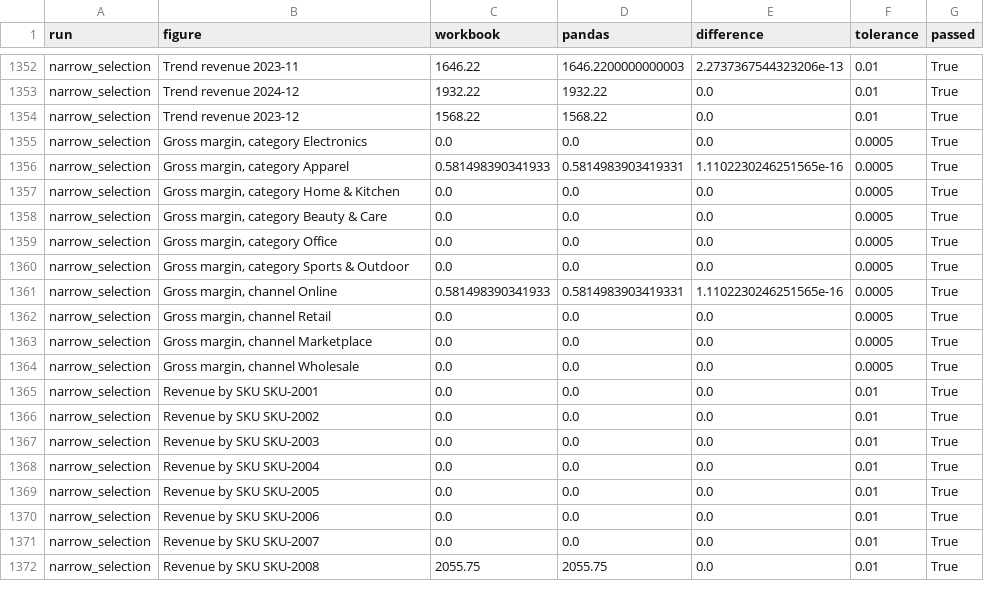
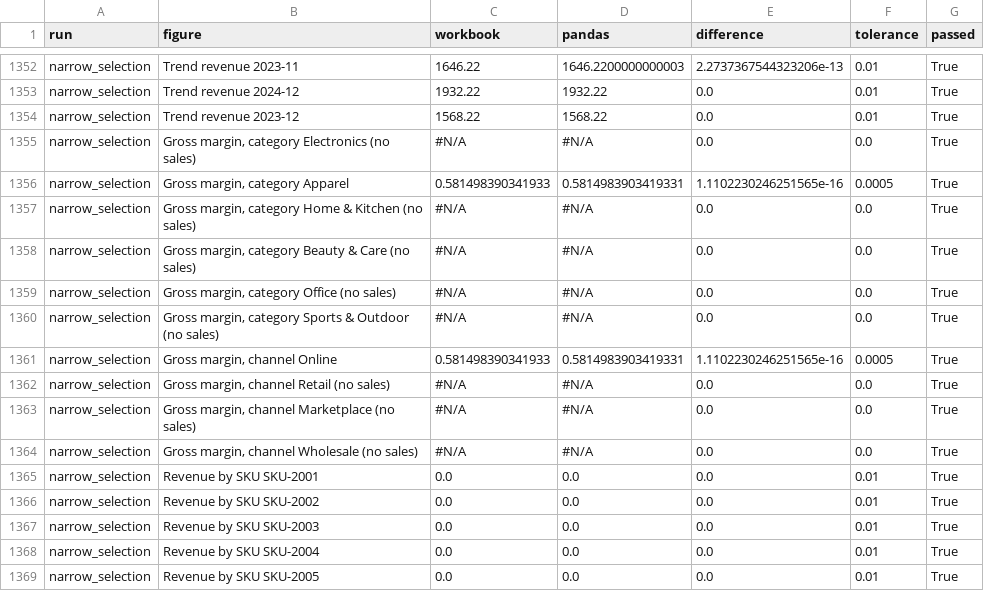
Before and after one commit to hredoymesha/excel-retail-operations-dashboard, a CSV file: outputs/workbook_parity.csv, drawn as a sheet; only a part is shown, gaps mark what is left out; the shorter side is filled out with more unchanged rows.

Commit message:
Hide empty bars and the repeated bottom-five list on the dashboard

```diff
--- a/outputs/workbook_parity.csv
+++ b/outputs/workbook_parity.csv
@@ -1354,12 +1354,12 @@ narrow_selection,Trend revenue 2024-12,1932.22,1932.22,0.0,0.01,True
 narrow_selection,Trend revenue 2023-12,1568.22,1568.22,0.0,0.01,True
-narrow_selection,"Gross margin, category Electronics",0.0,0.0,0.0,0.0005,True
+narrow_selection,"Gross margin, category Electronics (no sales)",#N/A,#N/A,0.0,0.0,True
 narrow_selection,"Gross margin, category Apparel",0.581498390341933,0.5814983903419331,1.1102230246251565e-16,0.0005,True
-narrow_selection,"Gross margin, category Home & Kitchen",0.0,0.0,0.0,0.0005,True
-narrow_selection,"Gross margin, category Beauty & Care",0.0,0.0,0.0,0.0005,True
-narrow_selection,"Gross margin, category Office",0.0,0.0,0.0,0.0005,True
-narrow_selection,"Gross margin, category Sports & Outdoor",0.0,0.0,0.0,0.0005,True
+narrow_selection,"Gross margin, category Home & Kitchen (no sales)",#N/A,#N/A,0.0,0.0,True
+narrow_selection,"Gross margin, category Beauty & Care (no sales)",#N/A,#N/A,0.0,0.0,True
+narrow_selection,"Gross margin, category Office (no sales)",#N/A,#N/A,0.0,0.0,True
+narrow_selection,"Gross margin, category Sports & Outdoor (no sales)",#N/A,#N/A,0.0,0.0,True
 narrow_selection,"Gross margin, channel Online",0.581498390341933,0.5814983903419331,1.1102230246251565e-16,0.0005,True
-narrow_selection,"Gross margin, channel Retail",0.0,0.0,0.0,0.0005,True
-narrow_selection,"Gross margin, channel Marketplace",0.0,0.0,0.0,0.0005,True
-narrow_selection,"Gross margin, channel Wholesale",0.0,0.0,0.0,0.0005,True
+narrow_selection,"Gross margin, channel Retail (no sales)",#N/A,#N/A,0.0,0.0,True
+narrow_selection,"Gross margin, channel Marketplace (no sales)",#N/A,#N/A,0.0,0.0,True
+narrow_selection,"Gross margin, channel Wholesale (no sales)",#N/A,#N/A,0.0,0.0,True
 narrow_selection,Revenue by SKU SKU-2001,0.0,0.0,0.0,0.01,True
```
Also changed, not shown: 5 other files.
